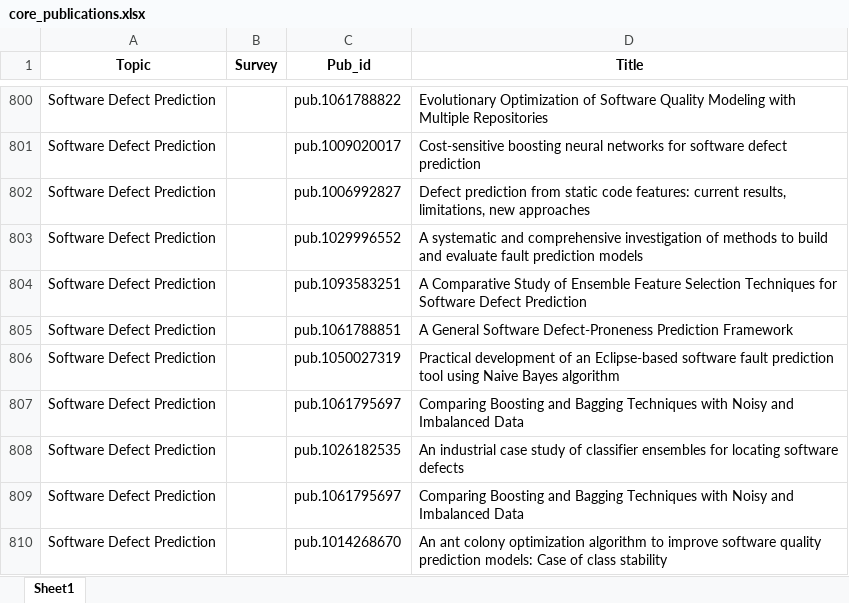
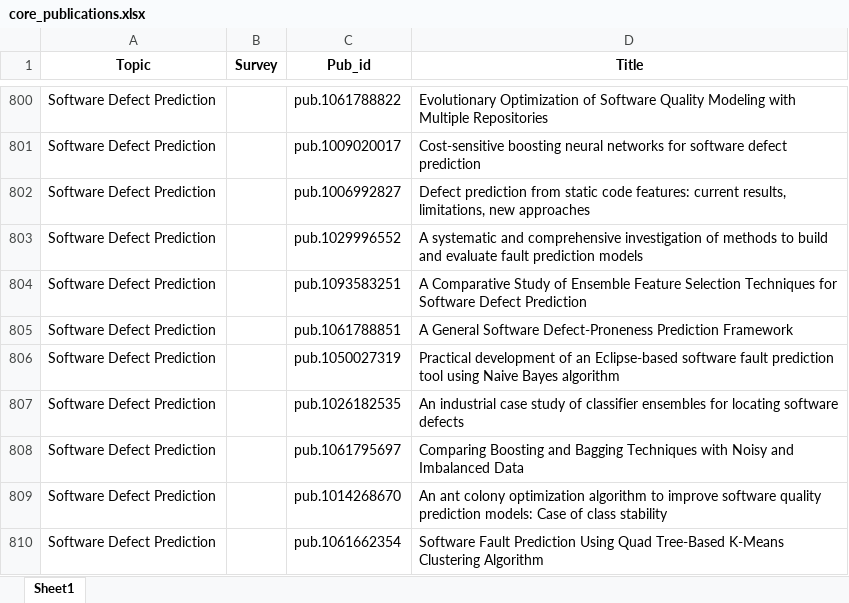
Before and after one commit to Mohammadsaknini/LitQEval, an Excel workbook: data/core_publications.xlsx, sheet Sheet1, drawn as a sheet; only a part is shown, gaps mark what is left out; the shorter side is filled out with more unchanged rows; values as stored, in another font and other column widths than the file's, no borders; the diff names each change by its address in the sheet, - before the commit and + after, or states it on an @@ line.

```diff
--- a/data/core_publications.xlsx (sheet Sheet1)
+++ b/data/core_publications.xlsx (sheet Sheet1)
-row 807: Software Defect Prediction |  | pub.1061795697 | Comparing Boosting and Bagging Techniques with Noisy and Imbalanced Data
```
Also changed, not shown: 1 other file.
